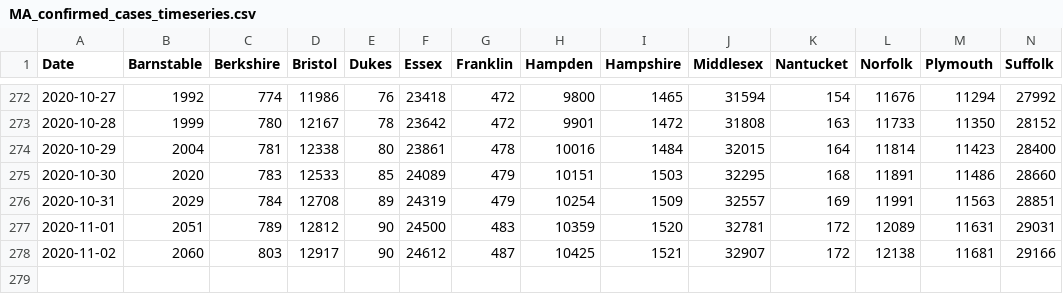
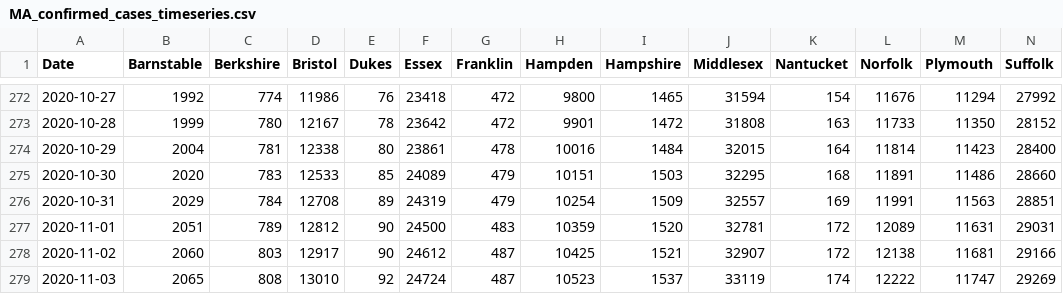
Before and after one commit to cmolodo/covid-19, a CSV file: MA_confirmed_cases_timeseries.csv, drawn as a sheet; only a part is shown, gaps mark what is left out; rows hold the shown columns only; the diff names each change by its address in the sheet, - before the commit and + after, or states it on an @@ line.

Commit message:
Add data for 2020-11-02/03

```diff
--- a/MA_confirmed_cases_timeseries.csv
+++ b/MA_confirmed_cases_timeseries.csv
+row 279: 2020-11-03 | 2065 | 808 | 13010 | 92 | 24724 | 487 | 10523 | 1537 | 33119 | 174 | 12222 | 11747 | 29269
```
Also changed, not shown: CA_cases_timeseries.csv, CA_deaths_timeseries.csv, 7 other files.
